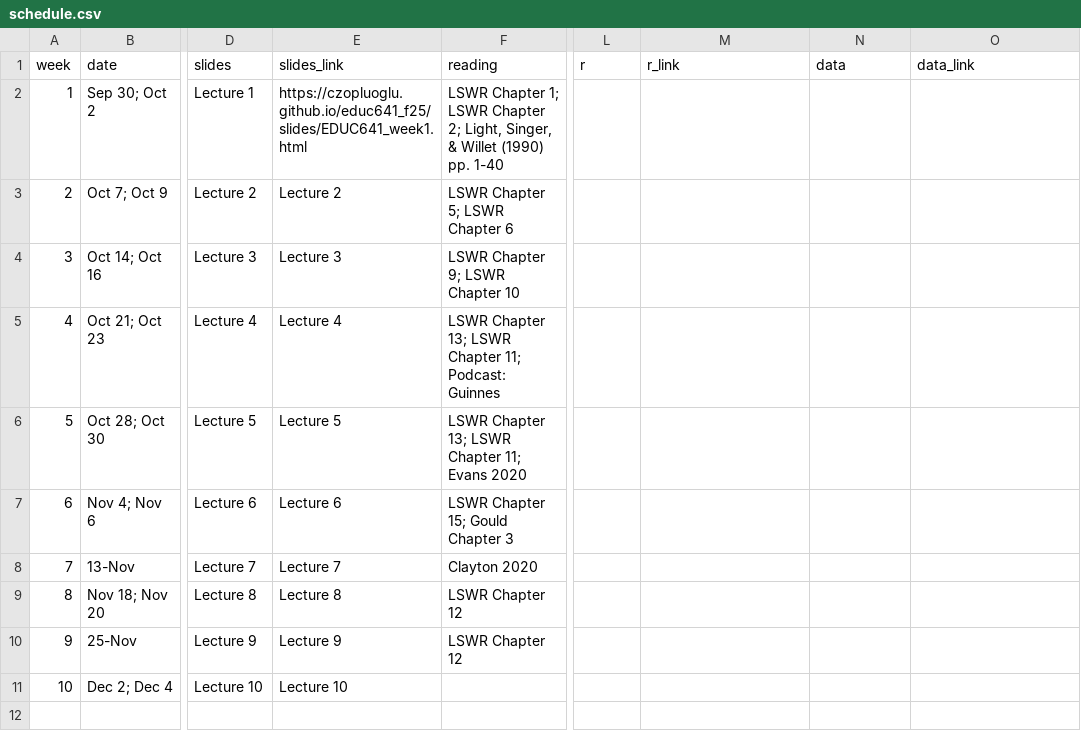
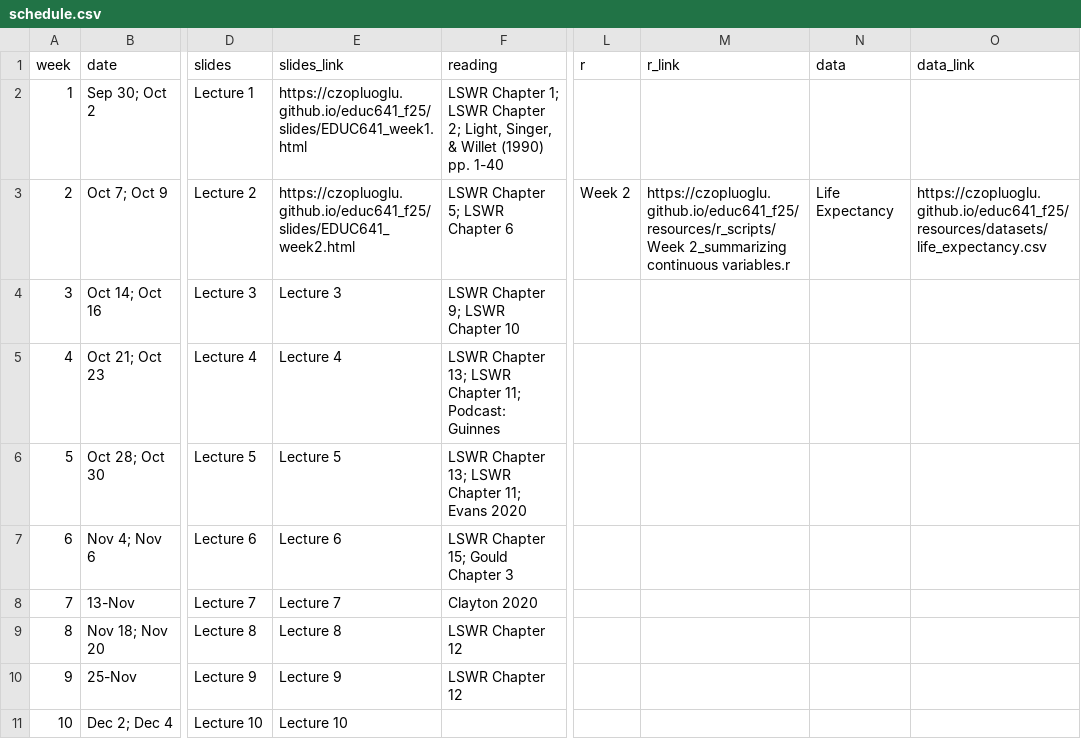
Before and after one commit to czopluoglu/educ641_f25, a CSV file: docs/resources/schedule.csv, drawn as a sheet; only a part is shown, gaps mark what is left out; the diff names each change by its address in the sheet, - before the commit and + after, or states it on an @@ line.

Commit message:
week 2 slides, dataset, and r code added

```diff
--- a/docs/resources/schedule.csv
+++ b/docs/resources/schedule.csv
-E3 (slides_link): Lecture 2
+E3 (slides_link): https://czopluoglu.github.io/educ641_f25/slides/EDUC641_week2.html
-L3 (r): (empty)
+L3 (r): Week 2
-M3 (r_link): (empty)
+M3 (r_link): https://czopluoglu.github.io/educ641_f25/resources/r_scripts/Week 2_summarizing continuous variables.r
-N3 (data): (empty)
+N3 (data): Life Expectancy
-O3 (data_link): (empty)
+O3 (data_link): https://czopluoglu.github.io/educ641_f25/resources/datasets/life_expectancy.csv
```
Also changed, not shown: resources/schedule.csv, 58 other files.
